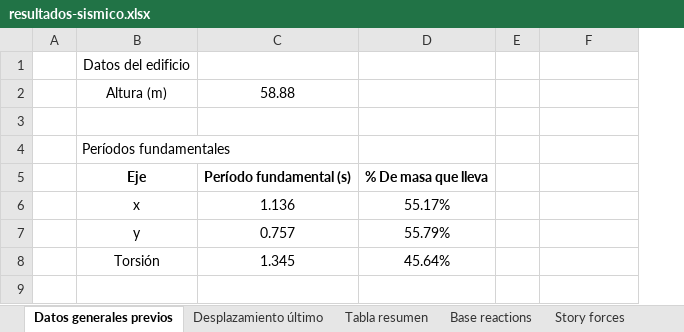
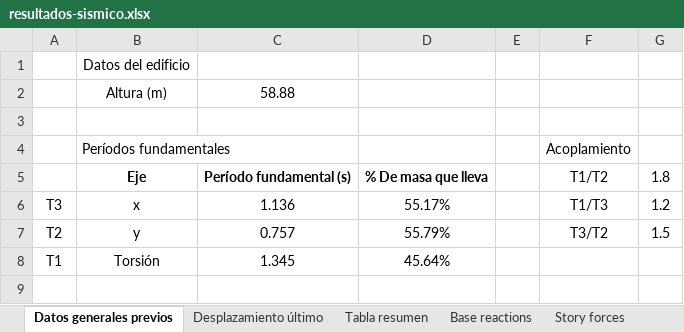
Before and after one commit to ppizarror/proyecto-CI5206, an Excel workbook: Tarea 04/resultados-sismico.xlsx, sheet Datos generales previos, drawn as a sheet; only a part is shown; values as stored, in another font and other column widths than the file's, no borders; removed rows and columns are numbered as before the commit, all else as after; the diff names each change by its address in the sheet, - before the commit and + after, or states it on an @@ line.

```diff
--- a/Tarea 04/resultados-sismico.xlsx (sheet Datos generales previos)
+++ b/Tarea 04/resultados-sismico.xlsx (sheet Datos generales previos)
-column A, empty
+column A, rows 6-8: T3 | T2 | T1
+column G, rows 5-7: 1.8 | 1.2 | 1.5
-F4: (empty)
+F4: Acoplamiento
-F5: (empty)
+F5: T1/T2
-F6: (empty)
+F6: T1/T3
-F7: (empty)
+F7: T3/T2
```
Also changed, not shown: 1 other file.
